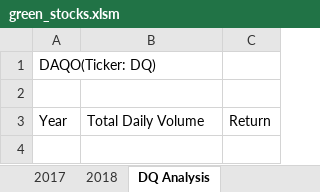
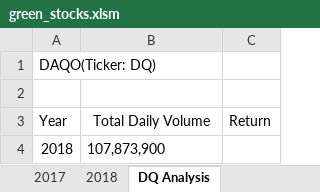
Before and after one commit to natrockwood/stock-analysis, an Excel workbook: green_stocks.xlsm, sheet DQ Analysis, drawn as a sheet; values as stored, in another font and other column widths than the file's, no borders; the diff names each change by its address in the sheet, - before the commit and + after, or states it on an @@ line.

Commit message:
Adding Loops and Conditionals to the DQ Analysis

```diff
--- a/green_stocks.xlsm (sheet DQ Analysis)
+++ b/green_stocks.xlsm (sheet DQ Analysis)
-B3 alignment: left
+B3 alignment: center
+row 4: 2018 | 107,873,900
```
